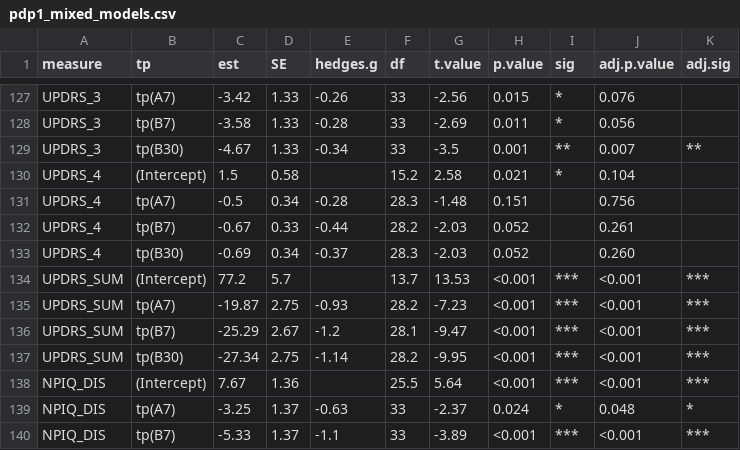
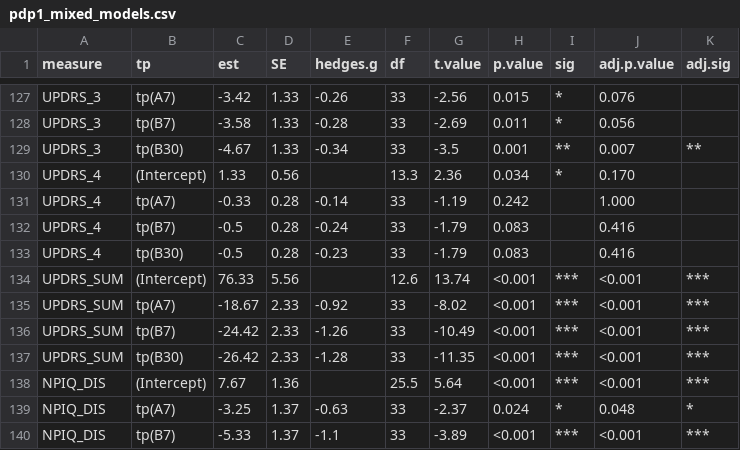
Before and after one commit to szb37/PDP1, a CSV file: exports/pdp1_mixed_models.csv, drawn as a sheet; only a part is shown, gaps mark what is left out.

```diff
--- a/exports/pdp1_mixed_models.csv
+++ b/exports/pdp1_mixed_models.csv
@@ -129,10 +129,10 @@
 "UPDRS_3","tp(B30)",-4.67,1.33,"-0.34",33,-3.5,"0.001","**","0.007","**"
-"UPDRS_4","(Intercept)",1.5,0.58,"",15.2,2.58,"0.021","*","0.104",""
-"UPDRS_4","tp(A7)",-0.5,0.34,"-0.28",28.3,-1.48,"0.151","","0.756",""
-"UPDRS_4","tp(B7)",-0.67,0.33,"-0.44",28.2,-2.03,"0.052","","0.261",""
-"UPDRS_4","tp(B30)",-0.69,0.34,"-0.37",28.3,-2.03,"0.052","","0.260",""
-"UPDRS_SUM","(Intercept)",77.2,5.7,"",13.7,13.53,"<0.001","***","<0.001","***"
-"UPDRS_SUM","tp(A7)",-19.87,2.75,"-0.93",28.2,-7.23,"<0.001","***","<0.001","***"
-"UPDRS_SUM","tp(B7)",-25.29,2.67,"-1.2",28.1,-9.47,"<0.001","***","<0.001","***"
-"UPDRS_SUM","tp(B30)",-27.34,2.75,"-1.14",28.2,-9.95,"<0.001","***","<0.001","***"
+"UPDRS_4","(Intercept)",1.33,0.56,"",13.3,2.36,"0.034","*","0.170",""
+"UPDRS_4","tp(A7)",-0.33,0.28,"-0.14",33,-1.19,"0.242","","1.000",""
+"UPDRS_4","tp(B7)",-0.5,0.28,"-0.24",33,-1.79,"0.083","","0.416",""
+"UPDRS_4","tp(B30)",-0.5,0.28,"-0.23",33,-1.79,"0.083","","0.416",""
+"UPDRS_SUM","(Intercept)",76.33,5.56,"",12.6,13.74,"<0.001","***","<0.001","***"
+"UPDRS_SUM","tp(A7)",-18.67,2.33,"-0.92",33,-8.02,"<0.001","***","<0.001","***"
+"UPDRS_SUM","tp(B7)",-24.42,2.33,"-1.26",33,-10.49,"<0.001","***","<0.001","***"
+"UPDRS_SUM","tp(B30)",-26.42,2.33,"-1.28",33,-11.35,"<0.001","***","<0.001","***"
 "NPIQ_DIS","(Intercept)",7.67,1.36,"",25.5,5.64,"<0.001","***","<0.001","***"
```
Also changed, not shown: exports/pdp1_friedman_main.csv, exports/pdp1_friedman_pairwise.csv, 3 other files.
